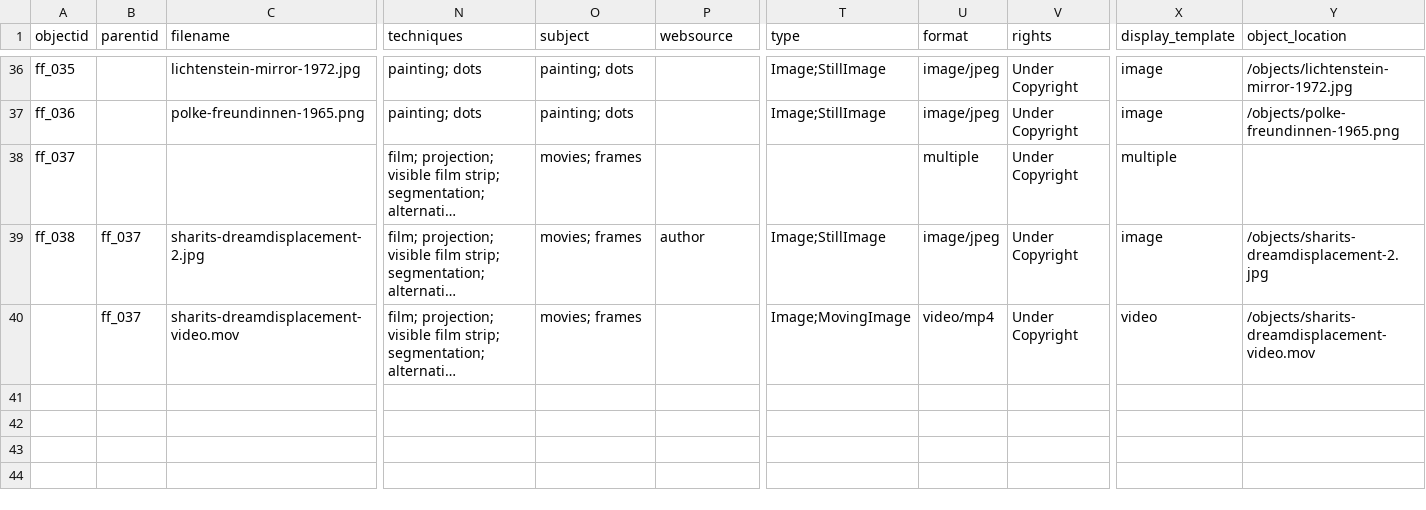
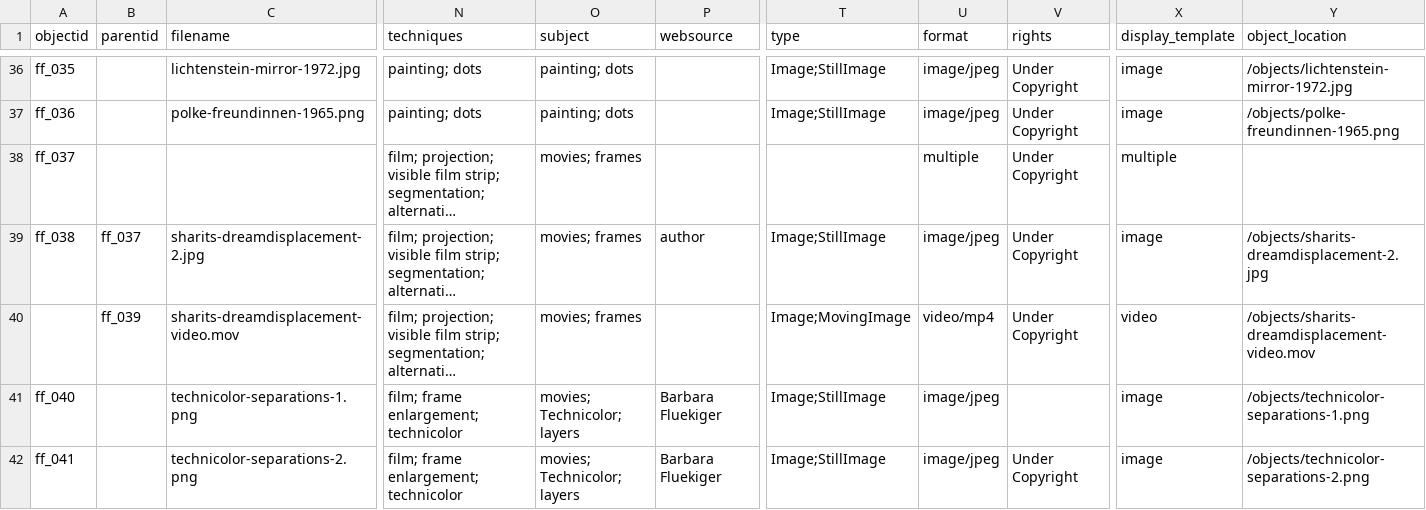
Before and after one commit to malahern/factoryforms, a CSV file: _data/factory-forms-metadata.csv, drawn as a sheet; only a part is shown, gaps mark what is left out; long unchanged cells end in …; rows hold the shown columns only; the diff names each change by its address in the sheet, - before the commit and + after, or states it on an @@ line.

Commit message:
added technicolor

```diff
--- a/_data/factory-forms-metadata.csv
+++ b/_data/factory-forms-metadata.csv
-B40 (parentid): ff_037
+B40 (parentid): ff_039
+row 41: ff_040 |  | technicolor-separations-1.png | film; frame enlargement; technicolor | movies; Technicolor; layers | Barbara Fluekiger | Image;StillImage | image/jpeg |  | image | /objects/technicolor-separations-1.png
+row 42: ff_041 |  | technicolor-separations-2.png | film; frame enlargement; technicolor | movies; Technicolor; layers | Barbara Fluekiger | Image;StillImage | image/jpeg | Under Copyright | image | /objects/technicolor-separations-2.png
```
Also changed, not shown: objects/object_list.csv, 7 other files.
